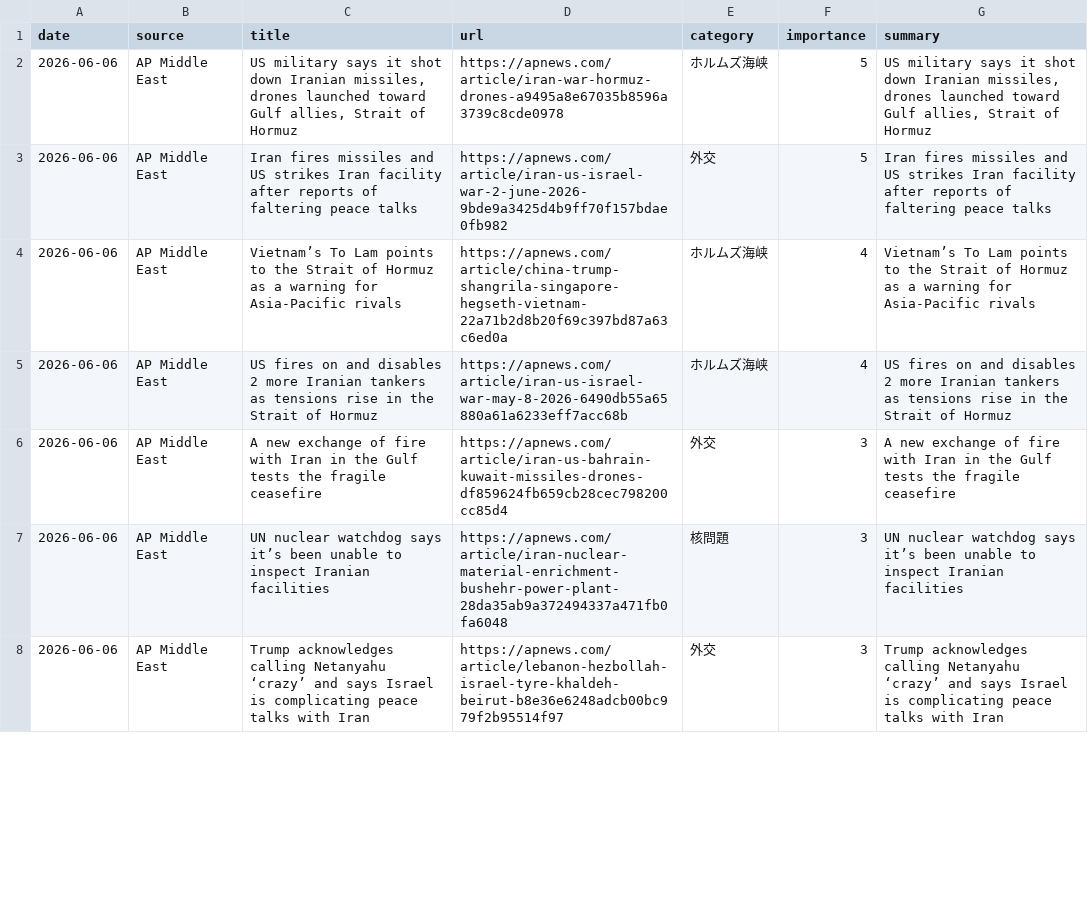
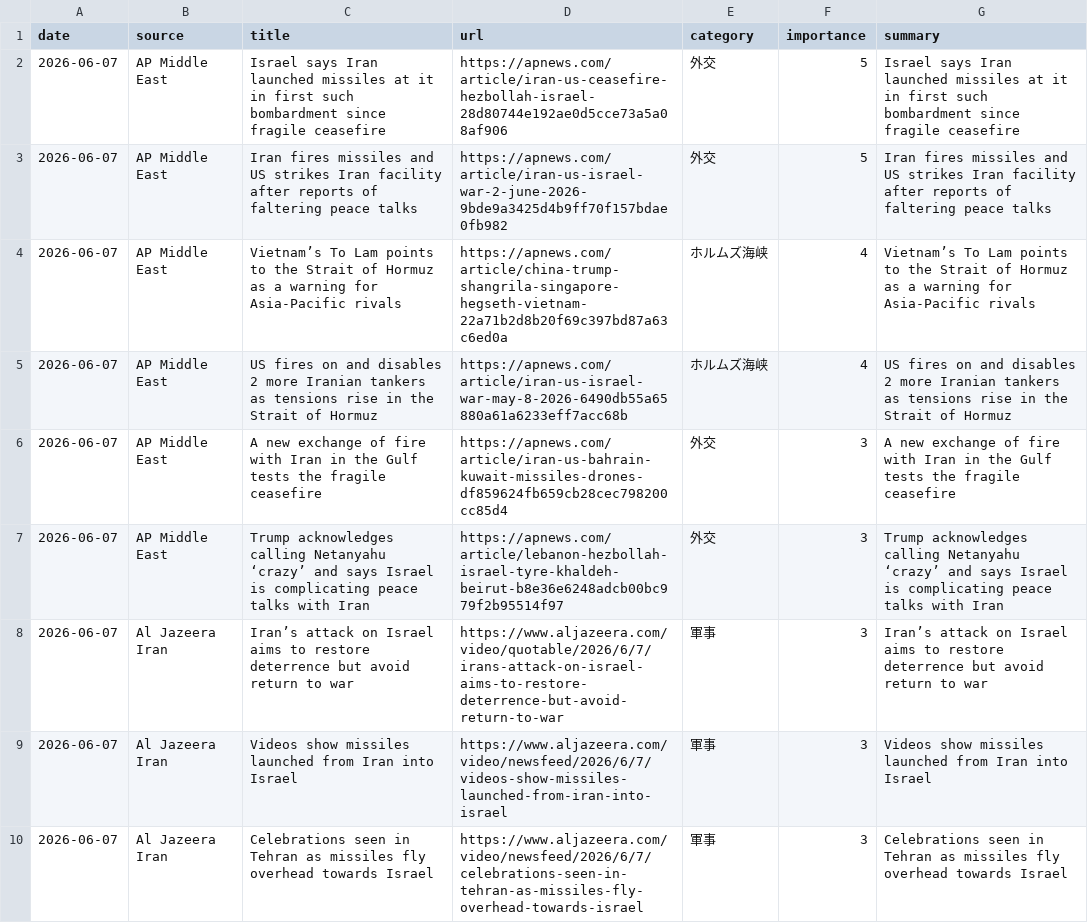
Before and after one commit to naka3-14/i-news, a CSV file: data/iran_news.csv, drawn as a sheet; only a part is shown; the diff covers the shown part only.

```diff
--- a/data/iran_news.csv
+++ b/data/iran_news.csv
@@ -1,8 +1,10 @@
 date,source,title,url,category,importance,summary
-2026-06-06,AP Middle East,"US military says it shot down Iranian missiles, drones launched toward Gulf allies, Strait of Hormuz",https://apnews.com/article/iran-war-hormuz-drones-a9495a8e67035b8596a3739c8cde0978,ホルムズ海峡,5,"US military says it shot down Iranian missiles, drones launched toward Gulf allies, Strait of Hormuz"
-2026-06-06,AP Middle East,Iran fires missiles and US strikes Iran facility after reports of faltering peace talks,https://apnews.com/article/iran-us-israel-war-2-june-2026-9bde9a3425d4b9ff70f157bdae0fb982,外交,5,Iran fires missiles and US strikes Iran facility after reports of faltering peace talks
-2026-06-06,AP Middle East,Vietnam’s To Lam points to the Strait of Hormuz as a warning for Asia-Pacific rivals,https://apnews.com/article/china-trump-shangrila-singapore-hegseth-vietnam-22a71b2d8b20f69c397bd87a63c6ed0a,ホルムズ海峡,4,Vietnam’s To Lam points to the Strait of Hormuz as a warning for Asia-Pacific rivals
-2026-06-06,AP Middle East,US fires on and disables 2 more Iranian tankers as tensions rise in the Strait of Hormuz,https://apnews.com/article/iran-us-israel-war-may-8-2026-6490db55a65880a61a6233eff7acc68b,ホルムズ海峡,4,US fires on and disables 2 more Iranian tankers as tensions rise in the Strait of Hormuz
-2026-06-06,AP Middle East,A new exchange of fire with Iran in the Gulf tests the fragile ceasefire,https://apnews.com/article/iran-us-bahrain-kuwait-missiles-drones-df859624fb659cb28cec798200cc85d4,外交,3,A new exchange of fire with Iran in the Gulf tests the fragile ceasefire
-2026-06-06,AP Middle East,UN nuclear watchdog says it’s been unable to inspect Iranian facilities,https://apnews.com/article/iran-nuclear-material-enrichment-bushehr-power-plant-28da35ab9a372494337a471fb0fa6048,核問題,3,UN nuclear watchdog says it’s been unable to inspect Iranian facilities
-2026-06-06,AP Middle East,Trump acknowledges calling Netanyahu ‘crazy’ and says Israel is complicating peace talks with Iran,https://apnews.com/article/lebanon-hezbollah-israel-tyre-khaldeh-beirut-b8e36e6248adcb00bc979f2b95514f97,外交,3,Trump acknowledges calling Netanyahu ‘crazy’ and says Israel is complicating peace talks with Iran
+2026-06-07,AP Middle East,Israel says Iran launched missiles at it in first such bombardment since fragile ceasefire,https://apnews.com/article/iran-us-ceasefire-hezbollah-israel-28d80744e192ae0d5cce73a5a08af906,外交,5,Israel says Iran launched missiles at it in first such bombardment since fragile ceasefire
+2026-06-07,AP Middle East,Iran fires missiles and US strikes Iran facility after reports of faltering peace talks,https://apnews.com/article/iran-us-israel-war-2-june-2026-9bde9a3425d4b9ff70f157bdae0fb982,外交,5,Iran fires missiles and US strikes Iran facility after reports of faltering peace talks
+2026-06-07,AP Middle East,Vietnam’s To Lam points to the Strait of Hormuz as a warning for Asia-Pacific rivals,https://apnews.com/article/china-trump-shangrila-singapore-hegseth-vietnam-22a71b2d8b20f69c397bd87a63c6ed0a,ホルムズ海峡,4,Vietnam’s To Lam points to the Strait of Hormuz as a warning for Asia-Pacific rivals
+2026-06-07,AP Middle East,US fires on and disables 2 more Iranian tankers as tensions rise in the Strait of Hormuz,https://apnews.com/article/iran-us-israel-war-may-8-2026-6490db55a65880a61a6233eff7acc68b,ホルムズ海峡,4,US fires on and disables 2 more Iranian tankers as tensions rise in the Strait of Hormuz
+2026-06-07,AP Middle East,A new exchange of fire with Iran in the Gulf tests the fragile ceasefire,https://apnews.com/article/iran-us-bahrain-kuwait-missiles-drones-df859624fb659cb28cec798200cc85d4,外交,3,A new exchange of fire with Iran in the Gulf tests the fragile ceasefire
+2026-06-07,AP Middle East,Trump acknowledges calling Netanyahu ‘crazy’ and says Israel is complicating peace talks with Iran,https://apnews.com/article/lebanon-hezbollah-israel-tyre-khaldeh-beirut-b8e36e6248adcb00bc979f2b95514f97,外交,3,Trump acknowledges calling Netanyahu ‘crazy’ and says Israel is complicating peace talks with Iran
+2026-06-07,Al Jazeera Iran,Iran’s attack on Israel aims to restore deterrence but avoid return to war,https://www.aljazeera.com/video/quotable/2026/6/7/irans-attack-on-israel-aims-to-restore-deterrence-but-avoid-return-to-war,軍事,3,Iran’s attack on Israel aims to restore deterrence but avoid return to war
+2026-06-07,Al Jazeera Iran,Videos show missiles launched from Iran into Israel,https://www.aljazeera.com/video/newsfeed/2026/6/7/videos-show-missiles-launched-from-iran-into-israel,軍事,3,Videos show missiles launched from Iran into Israel
+2026-06-07,Al Jazeera Iran,Celebrations seen in Tehran as missiles fly overhead towards Israel,https://www.aljazeera.com/video/newsfeed/2026/6/7/celebrations-seen-in-tehran-as-missiles-fly-overhead-towards-israel,軍事,3,Celebrations seen in Tehran as missiles fly overhead towards Israel
```
Also changed, not shown: 1 added row, 3 removed rows and 18 edited cells elsewhere in this file, 6 other files.
